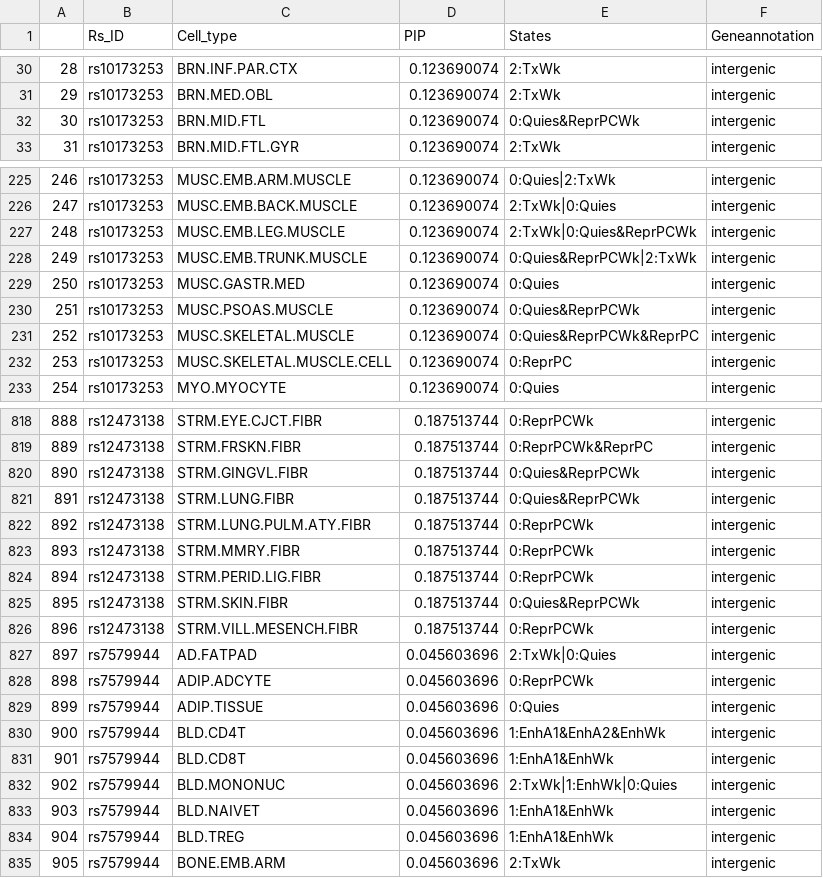
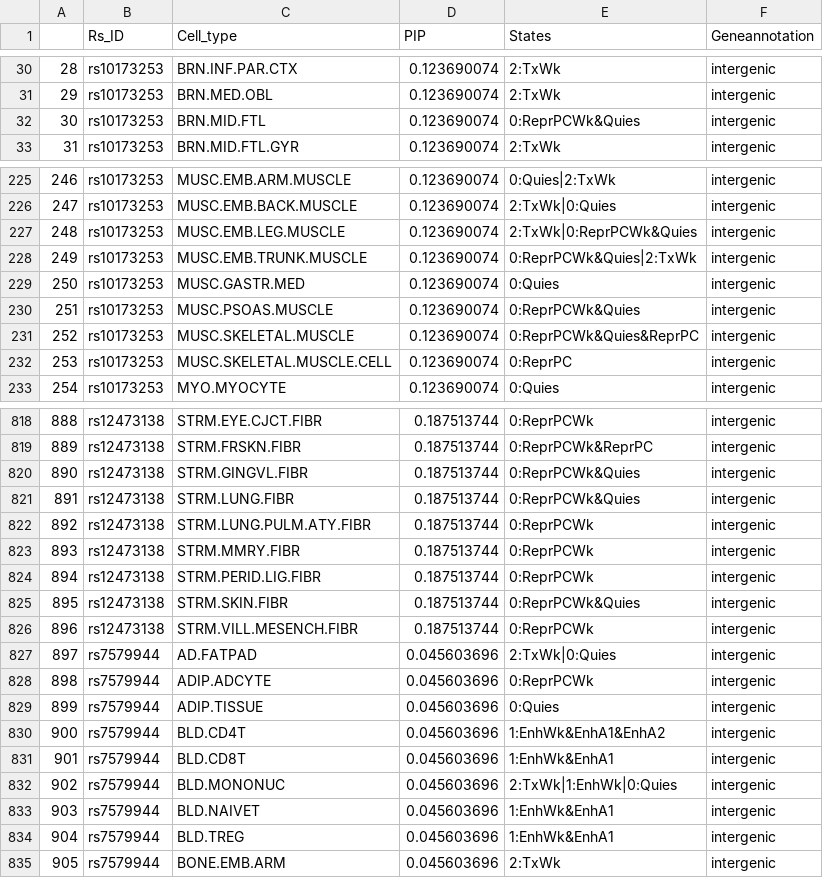
Before and after one commit to RochelleYe/GWAS, a CSV file: rs10175798_modified.csv, drawn as a sheet; only a part is shown, gaps mark what is left out; the diff covers the shown part only.

```diff
--- a/rs10175798_modified.csv
+++ b/rs10175798_modified.csv
@@ -31,3 +31,3 @@
 29,rs10173253,BRN.MED.OBL,0.123690074,2:TxWk,intergenic
-30,rs10173253,BRN.MID.FTL,0.123690074,0:Quies&ReprPCWk,intergenic
+30,rs10173253,BRN.MID.FTL,0.123690074,0:ReprPCWk&Quies,intergenic
 31,rs10173253,BRN.MID.FTL.GYR,0.123690074,2:TxWk,intergenic
@@ -226,7 +226,7 @@
 247,rs10173253,MUSC.EMB.BACK.MUSCLE,0.123690074,2:TxWk|0:Quies,intergenic
-248,rs10173253,MUSC.EMB.LEG.MUSCLE,0.123690074,2:TxWk|0:Quies&ReprPCWk,intergenic
-249,rs10173253,MUSC.EMB.TRUNK.MUSCLE,0.123690074,0:Quies&ReprPCWk|2:TxWk,intergenic
+248,rs10173253,MUSC.EMB.LEG.MUSCLE,0.123690074,2:TxWk|0:ReprPCWk&Quies,intergenic
+249,rs10173253,MUSC.EMB.TRUNK.MUSCLE,0.123690074,0:ReprPCWk&Quies|2:TxWk,intergenic
 250,rs10173253,MUSC.GASTR.MED,0.123690074,0:Quies,intergenic
-251,rs10173253,MUSC.PSOAS.MUSCLE,0.123690074,0:Quies&ReprPCWk,intergenic
-252,rs10173253,MUSC.SKELETAL.MUSCLE,0.123690074,0:Quies&ReprPCWk&ReprPC,intergenic
+251,rs10173253,MUSC.PSOAS.MUSCLE,0.123690074,0:ReprPCWk&Quies,intergenic
+252,rs10173253,MUSC.SKELETAL.MUSCLE,0.123690074,0:ReprPCWk&Quies&ReprPC,intergenic
 253,rs10173253,MUSC.SKELETAL.MUSCLE.CELL,0.123690074,0:ReprPC,intergenic
@@ -819,4 +819,4 @@
 889,rs12473138,STRM.FRSKN.FIBR,0.187513744,0:ReprPCWk&ReprPC,intergenic
-890,rs12473138,STRM.GINGVL.FIBR,0.187513744,0:Quies&ReprPCWk,intergenic
-891,rs12473138,STRM.LUNG.FIBR,0.187513744,0:Quies&ReprPCWk,intergenic
+890,rs12473138,STRM.GINGVL.FIBR,0.187513744,0:ReprPCWk&Quies,intergenic
+891,rs12473138,STRM.LUNG.FIBR,0.187513744,0:ReprPCWk&Quies,intergenic
 892,rs12473138,STRM.LUNG.PULM.ATY.FIBR,0.187513744,0:ReprPCWk,intergenic
@@ -824,3 +824,3 @@
 894,rs12473138,STRM.PERID.LIG.FIBR,0.187513744,0:ReprPCWk,intergenic
-895,rs12473138,STRM.SKIN.FIBR,0.187513744,0:Quies&ReprPCWk,intergenic
+895,rs12473138,STRM.SKIN.FIBR,0.187513744,0:ReprPCWk&Quies,intergenic
 896,rs12473138,STRM.VILL.MESENCH.FIBR,0.187513744,0:ReprPCWk,intergenic
@@ -829,7 +829,7 @@
 899,rs7579944,ADIP.TISSUE,0.045603696,0:Quies,intergenic
-900,rs7579944,BLD.CD4T,0.045603696,1:EnhA1&EnhA2&EnhWk,intergenic
-901,rs7579944,BLD.CD8T,0.045603696,1:EnhA1&EnhWk,intergenic
+900,rs7579944,BLD.CD4T,0.045603696,1:EnhWk&EnhA1&EnhA2,intergenic
+901,rs7579944,BLD.CD8T,0.045603696,1:EnhWk&EnhA1,intergenic
 902,rs7579944,BLD.MONONUC,0.045603696,2:TxWk|1:EnhWk|0:Quies,intergenic
-903,rs7579944,BLD.NAIVET,0.045603696,1:EnhA1&EnhWk,intergenic
-904,rs7579944,BLD.TREG,0.045603696,1:EnhA1&EnhWk,intergenic
+903,rs7579944,BLD.NAIVET,0.045603696,1:EnhWk&EnhA1,intergenic
+904,rs7579944,BLD.TREG,0.045603696,1:EnhWk&EnhA1,intergenic
 905,rs7579944,BONE.EMB.ARM,0.045603696,2:TxWk,intergenic
```
Also changed, not shown: 83 edited cells elsewhere in this file, 32 other files.
